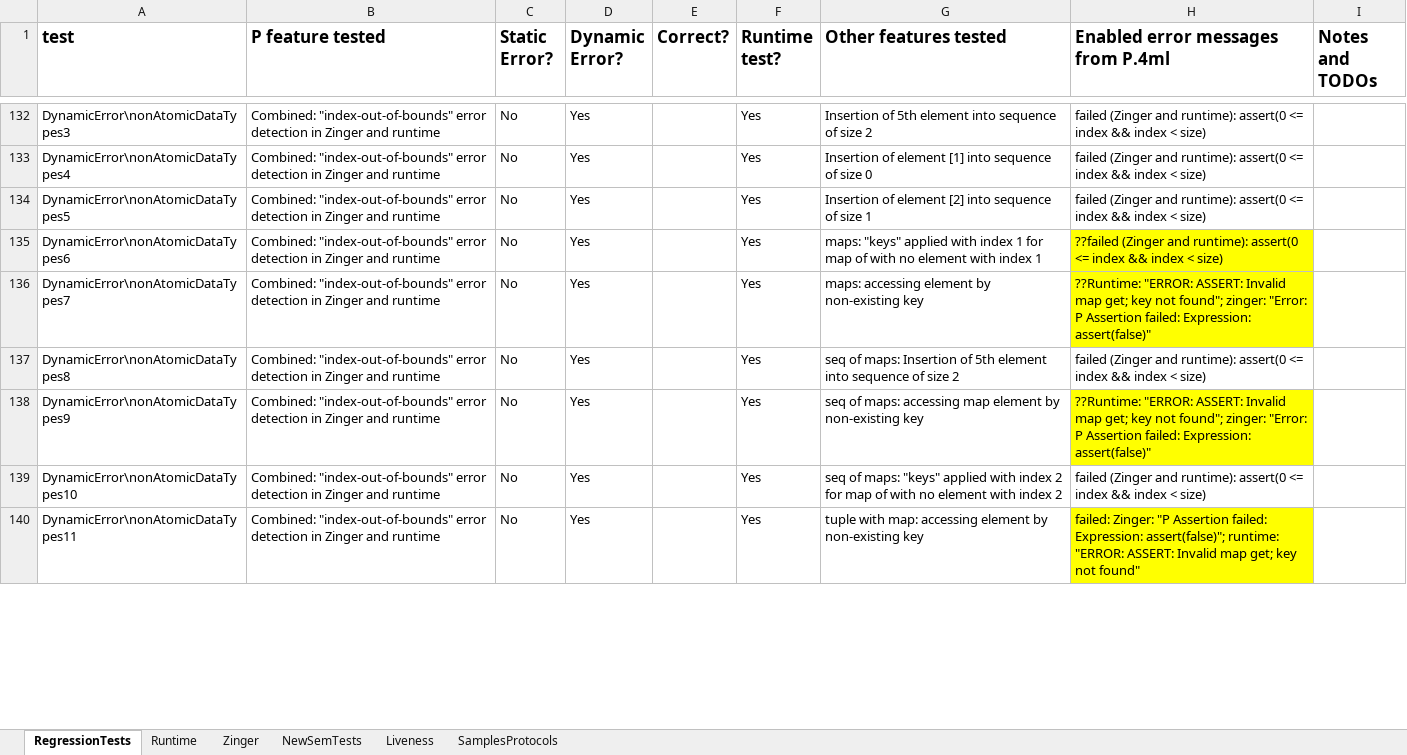
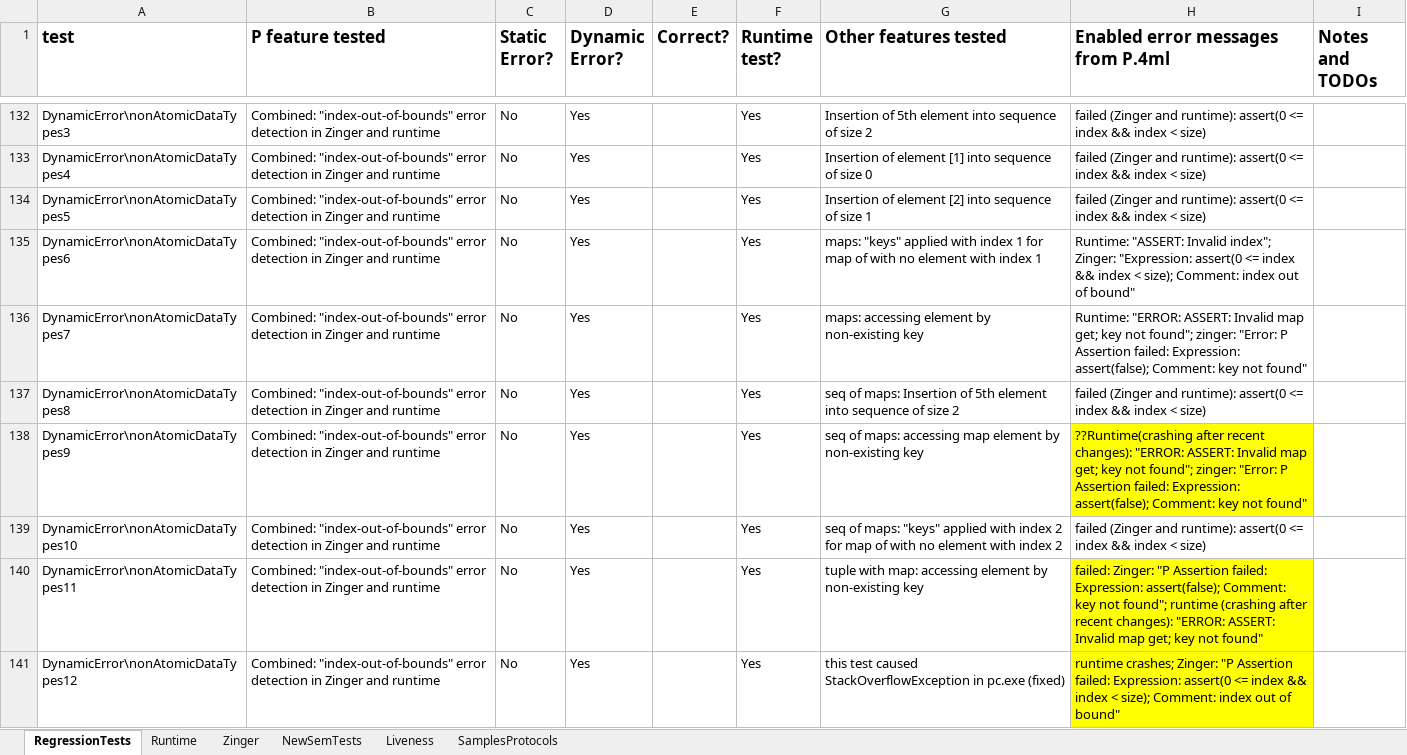
Before and after one commit to p-org/P, an Excel workbook: Doc/TestDocs/Tests.xlsx, sheet RegressionTests, drawn as a sheet; only a part is shown, gaps mark what is left out; values as stored, in another font and other column widths than the file's, no borders; the diff covers the shown part only; the diff names each change by its address in the sheet, - before the commit and + after, or states it on an @@ line.

Commit message:
regression updated; new tests added

```diff
--- a/Doc/TestDocs/Tests.xlsx (sheet RegressionTests)
+++ b/Doc/TestDocs/Tests.xlsx (sheet RegressionTests)
-H135: ??failed (Zinger and runtime): assert(0 <= index && index < size)
+H135: Runtime: "ASSERT: Invalid index"; Zinger: "Expression: assert(0 <= index && index < size); Comment: index out of bound"
-H135:H136 fill: #FFFF00
+H135:H136 fill: none
-H136: ??Runtime: "ERROR: ASSERT: Invalid map get; key not found"; zinger: "Error: P Assertion failed: Expression: assert(false)"
+H136: Runtime: "ERROR: ASSERT: Invalid map get; key not found"; zinger: "Error: P Assertion failed: Expression: assert(false); Comment: key not found"
-H138: ??Runtime: "ERROR: ASSERT: Invalid map get; key not found"; zinger: "Error: P Assertion failed: Expression: assert(false)"
+H138: ??Runtime(crashing after recent changes): "ERROR: ASSERT: Invalid map get; key not found"; zinger: "Error: P Assertion failed: Expression: assert(false); Comment: key not found"
-H140: …failed: Expression: assert(false)"; runtime: "ERROR: ASSERT:…
+H140: …failed: Expression: assert(false); Comment: key not found"; runtime (crashing after recent changes): "ERROR: ASSERT:…
+row 141: DynamicError\nonAtomicDataTypes12 | Combined: "index-out-of-bounds" error detection in Zinger and runtime | No | Yes |  | Yes | this test caused StackOverflowException in pc.exe (fixed) | runtime crashes; Zinger: "P Assertion failed: Expression: assert(0 <= index && index < size); Comment: index out of bound"
```
Also changed, not shown: 1 added row, 1 removed row, 11 edited cells and cell formats elsewhere in this sheet, 39 other files.
